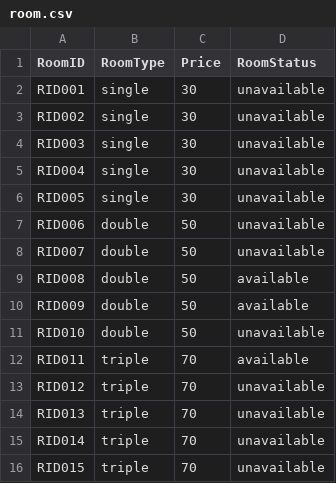
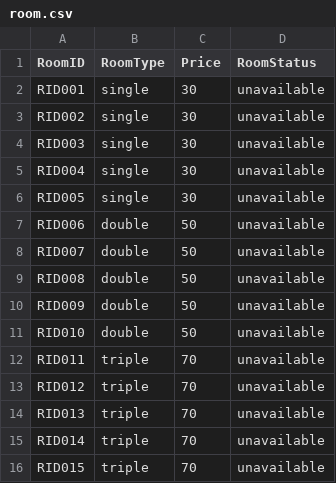
Before and after one commit to PromSereyreaksa/Hotel-Management-System, a CSV file: GUEST ADT - BUNAROTH/DataBasefiles/room.csv, drawn as a sheet.

```diff
--- a/GUEST ADT - BUNAROTH/DataBasefiles/room.csv
+++ b/GUEST ADT - BUNAROTH/DataBasefiles/room.csv
@@ -8,6 +8,6 @@ RID006,double,50,unavailable
 RID007,double,50,unavailable
-RID008,double,50,available
-RID009,double,50,available
+RID008,double,50,unavailable
+RID009,double,50,unavailable
 RID010,double,50,unavailable
-RID011,triple,70,available
+RID011,triple,70,unavailable
 RID012,triple,70,unavailable
```
Also changed, not shown: 6 other files.
